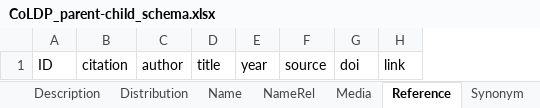
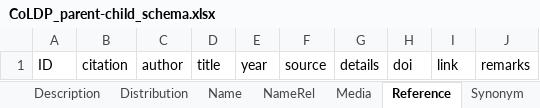
Before and after one commit to CatalogueOfLife/coldp, an Excel workbook: templates/CoLDP_parent-child_schema.xlsx, sheet Reference, drawn as a sheet; values as stored, in another font and other column widths than the file's, no borders; the diff names each change by its address in the sheet, - before the commit and + after, or states it on an @@ line.

```diff
--- a/templates/CoLDP_parent-child_schema.xlsx (sheet Reference)
+++ b/templates/CoLDP_parent-child_schema.xlsx (sheet Reference)
+column G, row 1: details
+column J, row 1: remarks
```
Also changed, not shown: sheet Name, sheet Taxon, sheet VernacularName, sheet Synonym, sheet Description, templates/CoLDP_flat_schema.xlsx.
